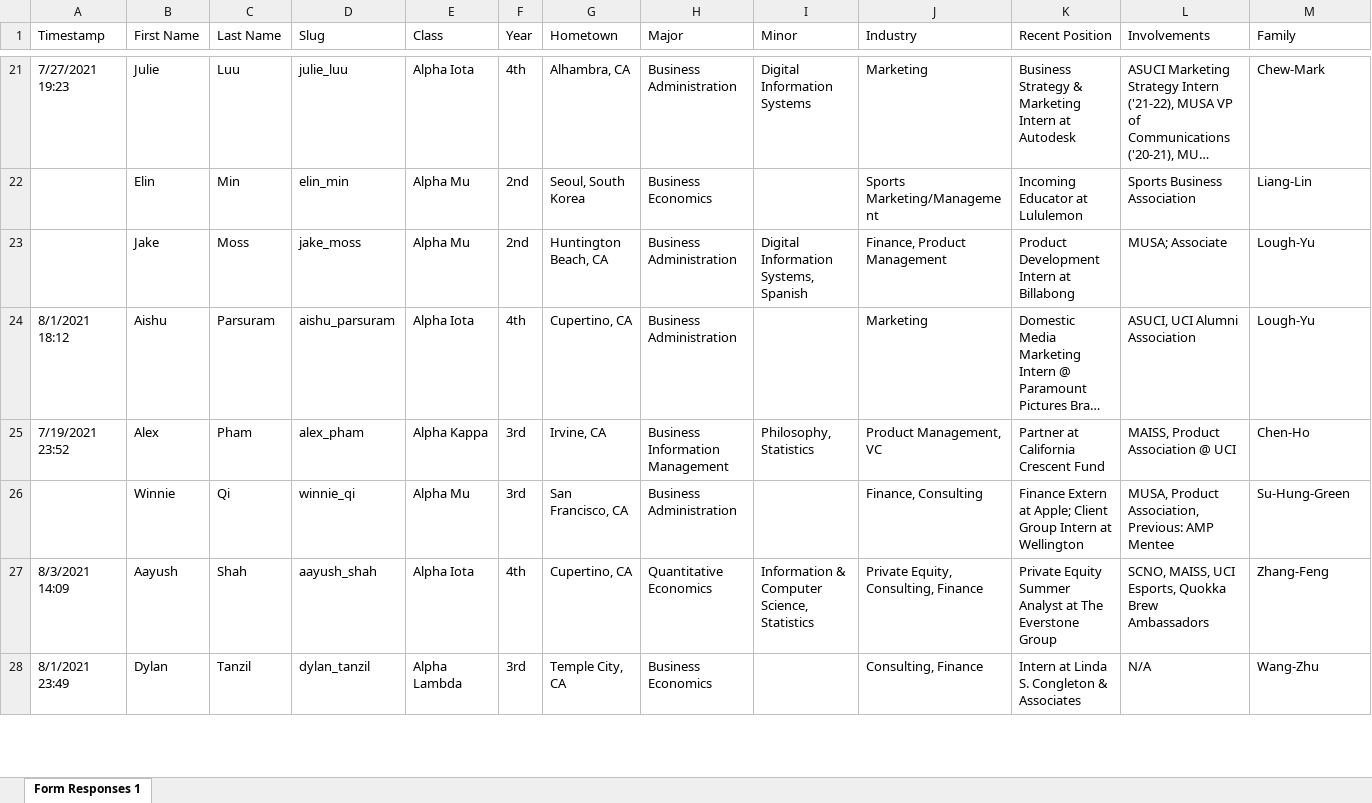
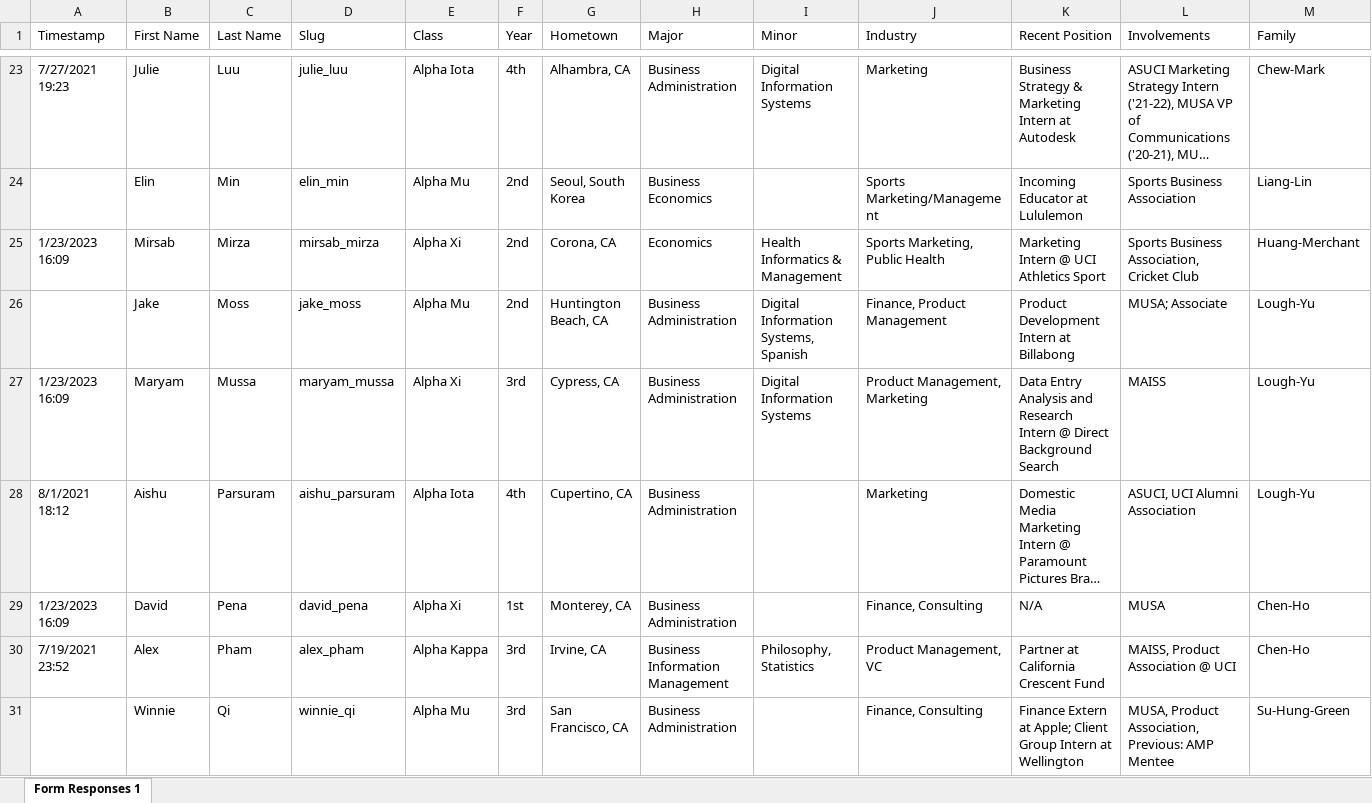
Before and after one commit to dspuci/dspuci-website-gatsby, an Excel workbook: src/data/summer21/bios_summer21.xlsx, sheet Form Responses 1, drawn as a sheet; only a part is shown, gaps mark what is left out; the shorter side is filled out with more unchanged rows; long unchanged cells end in …; values as stored, in another font and other column widths than the file's, no cell formats; rows hold the shown columns only; the diff covers the shown part only; the diff names each change by its address in the sheet, - before the commit and + after, or states it on an @@ line.

Commit message:
Added Alpha Xi Profiles and Family Trees, Updated Ec and Directors

```diff
--- a/src/data/summer21/bios_summer21.xlsx (sheet Form Responses 1)
+++ b/src/data/summer21/bios_summer21.xlsx (sheet Form Responses 1)
+row 25: 1/23/2023 16:09 | Mirsab | Mirza | mirsab_mirza | Alpha Xi | 2nd | Corona, CA | Economics | Health Informatics & Management | Sports Marketing, Public Health | Marketing Intern @ UCI Athletics Sport | Sports Business Association, Cricket Club | Huang-Merchant
+row 27: 1/23/2023 16:09 | Maryam | Mussa | maryam_mussa | Alpha Xi | 3rd | Cypress, CA | Business Administration | Digital Information Systems | Product Management, Marketing | Data Entry Analysis and Research Intern @ Direct Background Search | MAISS | Lough-Yu
+row 29: 1/23/2023 16:09 | David | Pena | david_pena | Alpha Xi | 1st | Monterey, CA | Business Administration |  | Finance, Consulting | N/A | MUSA | Chen-Ho
```
Also changed, not shown: 6 added rows and 1 removed row elsewhere in this sheet, cell formats, src/data/summer21/directors_summer21.xlsx, src/data/summer21/leadership_summer21.xlsx, 13 other files.
